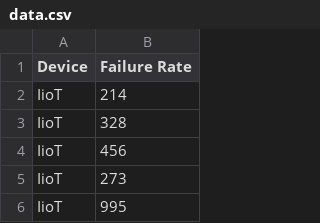
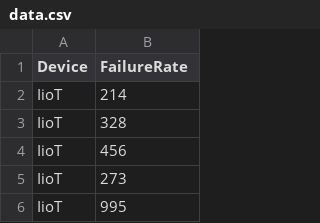
Before and after one commit to abirhazra/Basic_Python, a CSV file: data.csv, drawn as a sheet; only a part is shown.

Commit message:
Update data.csv

```diff
--- a/data.csv
+++ b/data.csv
@@ -1,2 +1,2 @@
-Device,Failure Rate
+Device,FailureRate
 IioT,214
```
